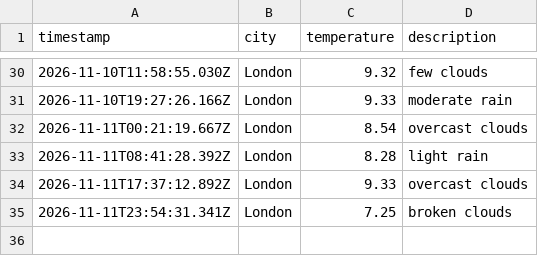
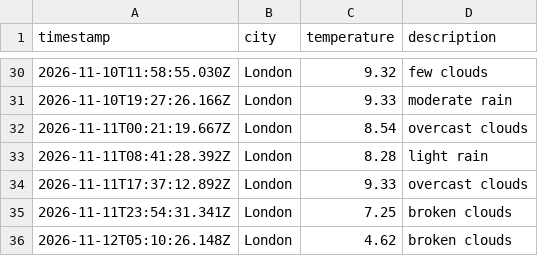
Before and after one commit to kocinajaltin/Weather_dataOps, a CSV file: data/weather_log.csv, drawn as a sheet; only a part is shown, gaps mark what is left out; the diff names each change by its address in the sheet, - before the commit and + after, or states it on an @@ line.

```diff
--- a/data/weather_log.csv
+++ b/data/weather_log.csv
+row 36: 2026-11-12T05:10:26.148Z | London | 4.62 | broken clouds
```
Also changed, not shown: 1 other file.
